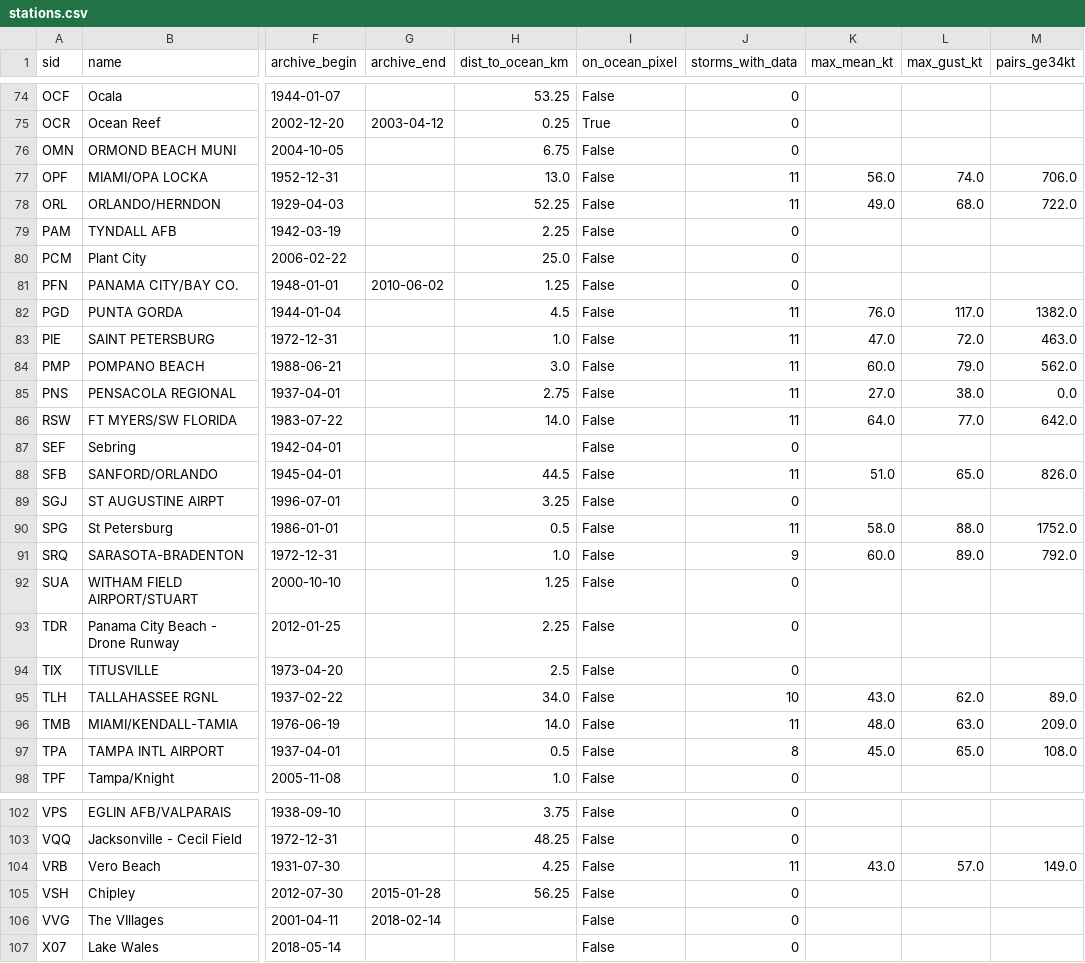
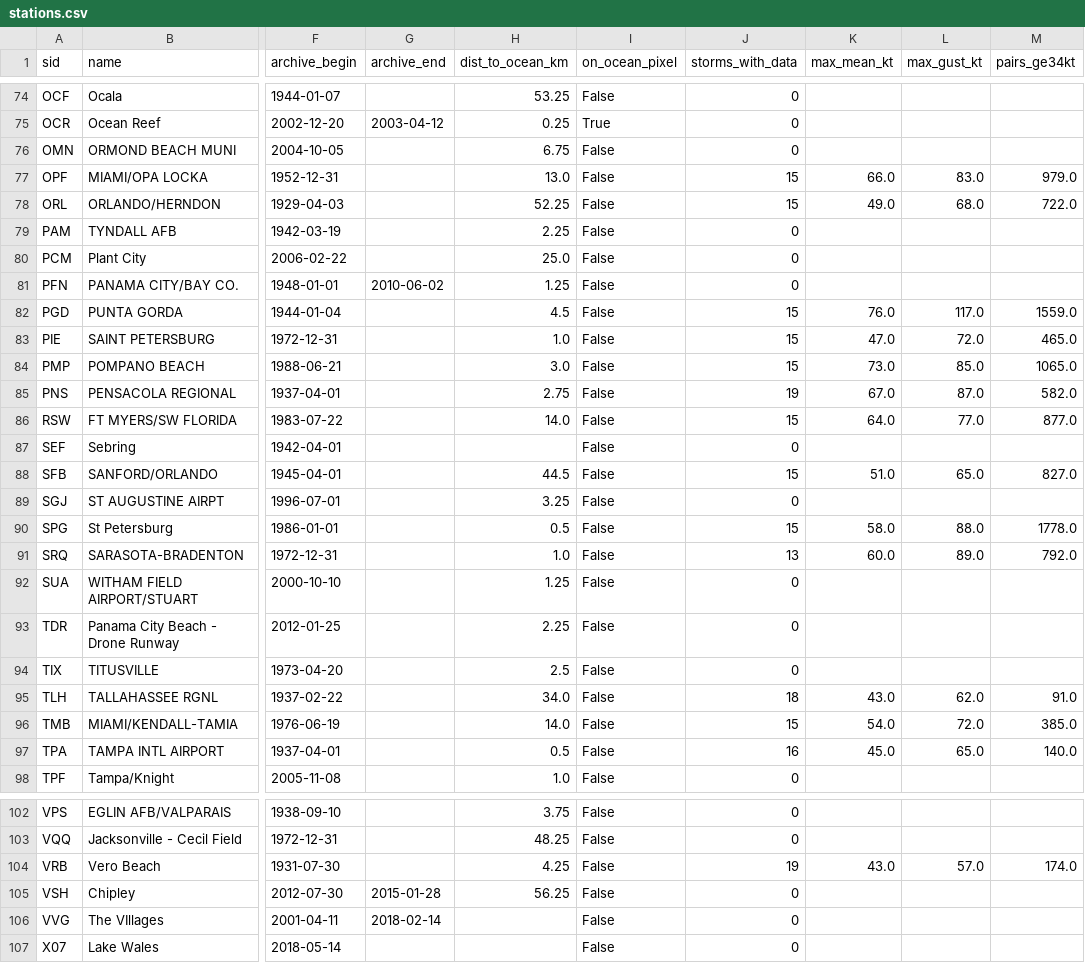
Before and after one commit to Sebasi3i/StormShield, a CSV file: data/calibration/fl_hurricane_gust_data/stations.csv, drawn as a sheet; only a part is shown, gaps mark what is left out; the diff covers the shown part only; the diff names each change by its address in the sheet, - before the commit and + after, or states it on an @@ line.

```diff
--- a/data/calibration/fl_hurricane_gust_data/stations.csv
+++ b/data/calibration/fl_hurricane_gust_data/stations.csv
-J77:J78 (storms_with_data): 11
+J77:J78 (storms_with_data): 15
-K77 (max_mean_kt): 56.0
+K77 (max_mean_kt): 66.0
-L77 (max_gust_kt): 74.0
+L77 (max_gust_kt): 83.0
-M77 (pairs_ge34kt): 706.0
+M77 (pairs_ge34kt): 979.0
-J82:J84 (storms_with_data): 11
+J82:J84 (storms_with_data): 15
-M82 (pairs_ge34kt): 1382.0
+M82 (pairs_ge34kt): 1559.0
-M83 (pairs_ge34kt): 463.0
+M83 (pairs_ge34kt): 465.0
-K84 (max_mean_kt): 60.0
+K84 (max_mean_kt): 73.0
-L84 (max_gust_kt): 79.0
+L84 (max_gust_kt): 85.0
-M84 (pairs_ge34kt): 562.0
+M84 (pairs_ge34kt): 1065.0
-J85 (storms_with_data): 11
+J85 (storms_with_data): 19
-K85 (max_mean_kt): 27.0
+K85 (max_mean_kt): 67.0
-L85 (max_gust_kt): 38.0
+L85 (max_gust_kt): 87.0
-M85 (pairs_ge34kt): 0.0
+M85 (pairs_ge34kt): 582.0
-J86 (storms_with_data): 11
+J86 (storms_with_data): 15
-M86 (pairs_ge34kt): 642.0
+M86 (pairs_ge34kt): 877.0
-J88 (storms_with_data): 11
+J88 (storms_with_data): 15
-M88 (pairs_ge34kt): 826.0
+M88 (pairs_ge34kt): 827.0
-J90 (storms_with_data): 11
+J90 (storms_with_data): 15
-M90 (pairs_ge34kt): 1752.0
+M90 (pairs_ge34kt): 1778.0
-J91 (storms_with_data): 9
+J91 (storms_with_data): 13
-J95 (storms_with_data): 10
+J95 (storms_with_data): 18
-M95 (pairs_ge34kt): 89.0
+M95 (pairs_ge34kt): 91.0
-J96 (storms_with_data): 11
+J96 (storms_with_data): 15
-K96 (max_mean_kt): 48.0
+K96 (max_mean_kt): 54.0
-L96 (max_gust_kt): 63.0
+L96 (max_gust_kt): 72.0
-M96 (pairs_ge34kt): 209.0
+M96 (pairs_ge34kt): 385.0
-J97 (storms_with_data): 8
+J97 (storms_with_data): 16
-M97 (pairs_ge34kt): 108.0
+M97 (pairs_ge34kt): 140.0
-J104 (storms_with_data): 11
+J104 (storms_with_data): 19
-M104 (pairs_ge34kt): 149.0
+M104 (pairs_ge34kt): 174.0
```
Also changed, not shown: 54 edited cells elsewhere in this file, 19 other files.
